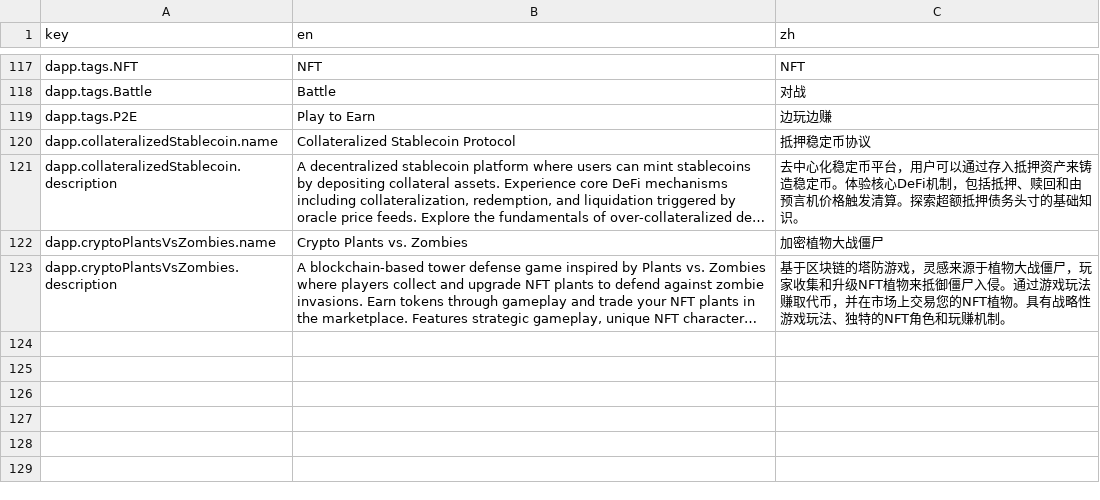
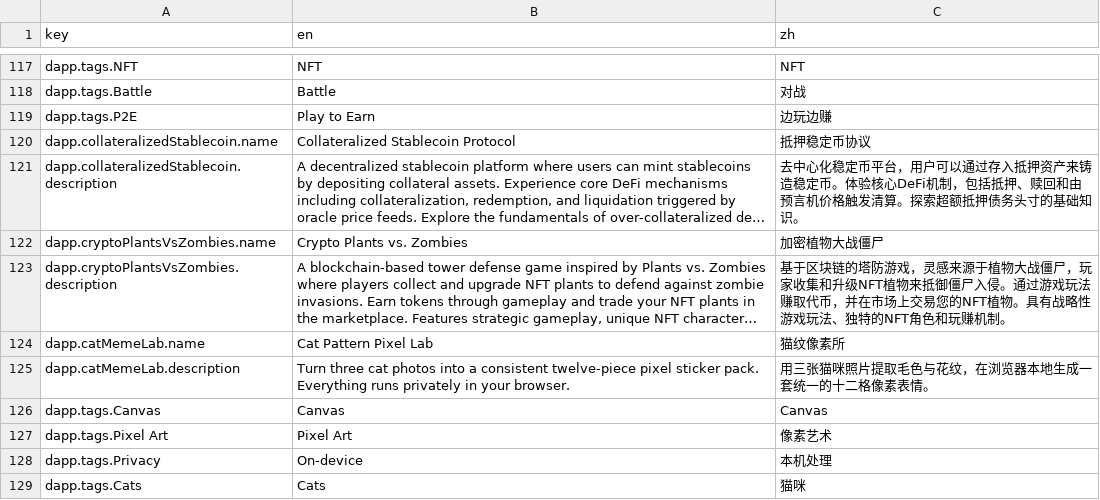
Before and after one commit to coolzeta/coolzeta.github.io, a CSV file: app/locales/translations.csv, drawn as a sheet; only a part is shown, gaps mark what is left out; long unchanged cells end in …; the diff names each change by its address in the sheet, - before the commit and + after, or states it on an @@ line.

Commit message:
publish cat pixel lab in playground

```diff
--- a/app/locales/translations.csv
+++ b/app/locales/translations.csv
+row 124: dapp.catMemeLab.name | Cat Pattern Pixel Lab | 猫纹像素所
+row 125: dapp.catMemeLab.description | Turn three cat photos into a consistent twelve-piece pixel sticker pack. Everything runs privately in your browser. | 用三张猫咪照片提取毛色与花纹，在浏览器本地生成一套统一的十二格像素表情。
+row 126: dapp.tags.Canvas | Canvas | Canvas
+row 127: dapp.tags.Pixel Art | Pixel Art | 像素艺术
+row 128: dapp.tags.Privacy | On-device | 本机处理
+row 129: dapp.tags.Cats | Cats | 猫咪
```
Also changed, not shown: 15 other files.
